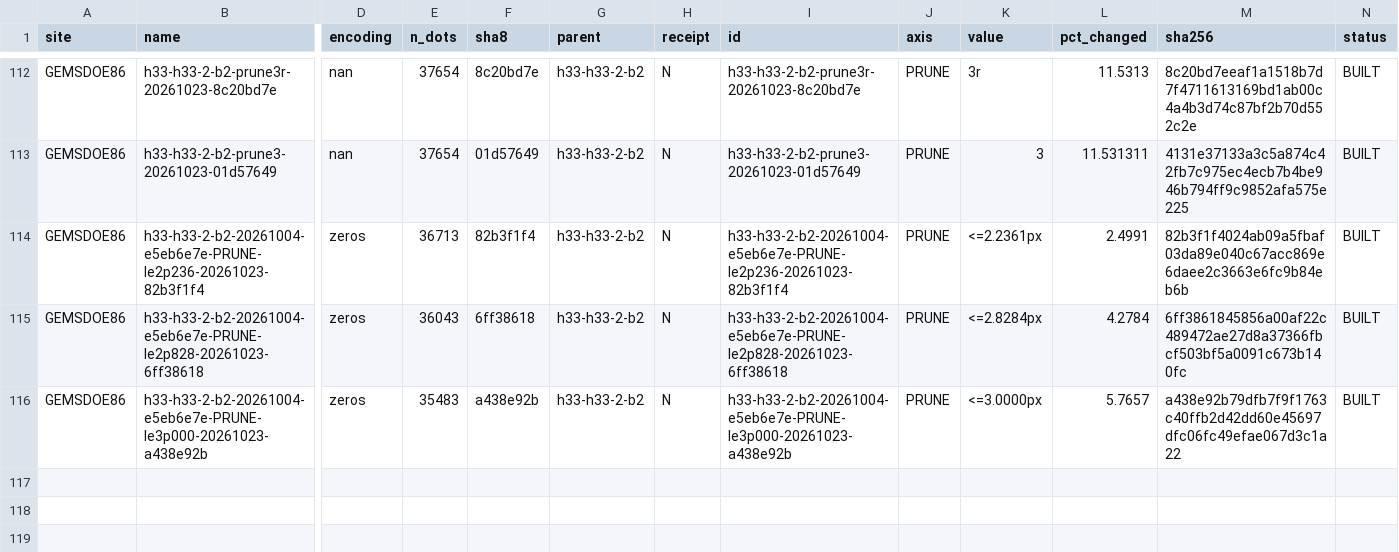
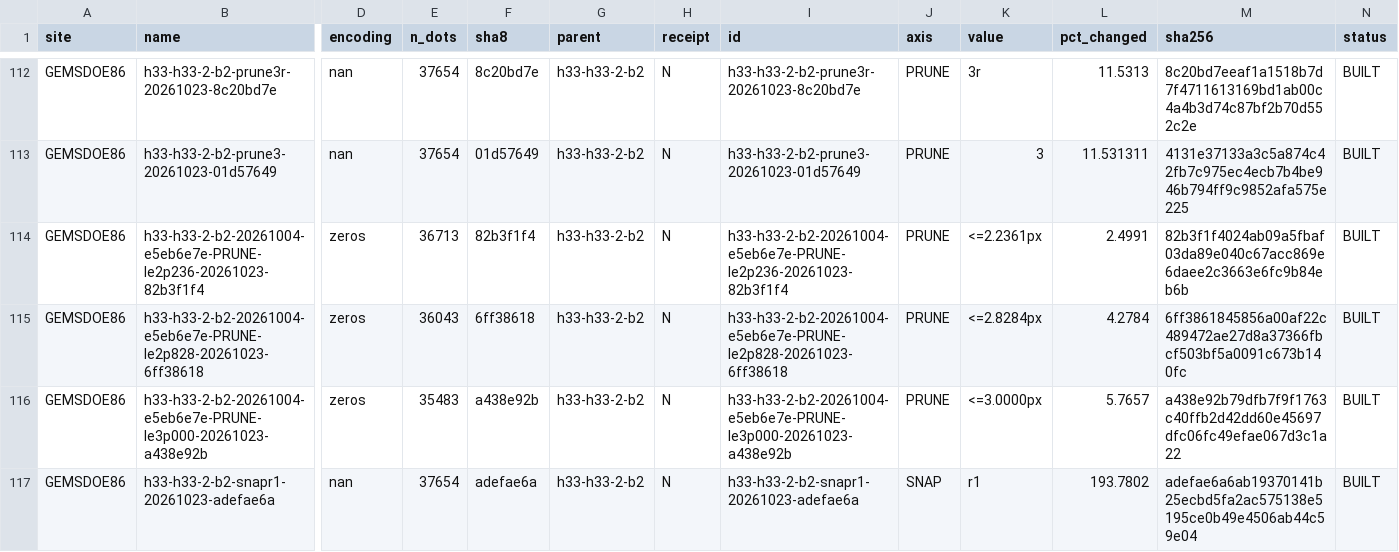
Before and after one commit to buffedlizard55-lab/GEMSDOE86, a CSV file: ledger/submissions.csv, drawn as a sheet; only a part is shown, gaps mark what is left out; rows hold the shown columns only; the diff covers the shown part only; the diff names each change by its address in the sheet, - before the commit and + after, or states it on an @@ line.

Commit message:
SNAP axis on R0: three crest-relocation variants, gates, ledger + slot plan
Co-authored-by: arena-agent <297053741+arena-agent@users.noreply.github.com>

```diff
--- a/ledger/submissions.csv
+++ b/ledger/submissions.csv
+row 117: GEMSDOE86 | h33-h33-2-b2-snapr1-20261023-adefae6a | nan | 37654 | adefae6a | h33-h33-2-b2 | N | h33-h33-2-b2-snapr1-20261023-adefae6a | SNAP | r1 | 193.7802 | adefae6a6ab19370141b25ecbd5fa2ac575138e5195ce0b49e4506ab44c59e04 | BUILT
```
Also changed, not shown: 2 added rows elsewhere in this file, 16 other files.
